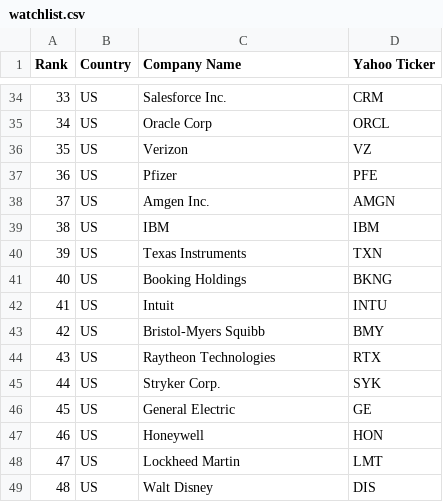
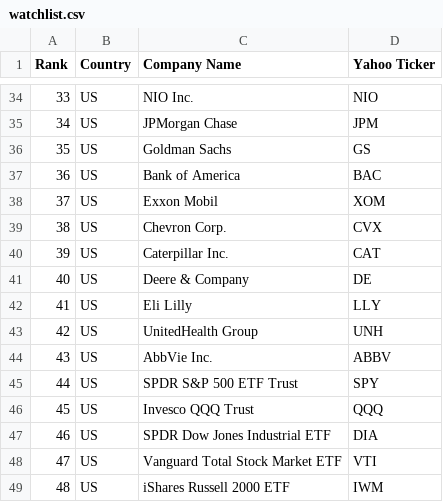
Before and after one commit to bhavishangoyal-cpu/swing-dashboard, a CSV file: watchlist.csv, drawn as a sheet; only a part is shown, gaps mark what is left out; the diff covers the shown part only.

```diff
--- a/watchlist.csv
+++ b/watchlist.csv
@@ -34,16 +34,16 @@ Rank,Country,Company Name,Yahoo Ticker
-33,US,Salesforce Inc.,CRM
-34,US,Oracle Corp,ORCL
-35,US,Verizon,VZ
-36,US,Pfizer,PFE
-37,US,Amgen Inc.,AMGN
-38,US,IBM,IBM
-39,US,Texas Instruments,TXN
-40,US,Booking Holdings,BKNG
-41,US,Intuit,INTU
-42,US,Bristol-Myers Squibb,BMY
-43,US,Raytheon Technologies,RTX
-44,US,Stryker Corp.,SYK
-45,US,General Electric,GE
-46,US,Honeywell,HON
-47,US,Lockheed Martin,LMT
-48,US,Walt Disney,DIS
+33,US,NIO Inc.,NIO
+34,US,JPMorgan Chase,JPM
+35,US,Goldman Sachs,GS
+36,US,Bank of America,BAC
+37,US,Exxon Mobil,XOM
+38,US,Chevron Corp.,CVX
+39,US,Caterpillar Inc.,CAT
+40,US,Deere & Company,DE
+41,US,Eli Lilly,LLY
+42,US,UnitedHealth Group,UNH
+43,US,AbbVie Inc.,ABBV
+44,US,SPDR S&P 500 ETF Trust,SPY
+45,US,Invesco QQQ Trust,QQQ
+46,US,SPDR Dow Jones Industrial ETF,DIA
+47,US,Vanguard Total Stock Market ETF,VTI
+48,US,iShares Russell 2000 ETF,IWM
```
Also changed, not shown: 87 edited cells elsewhere in this file.
